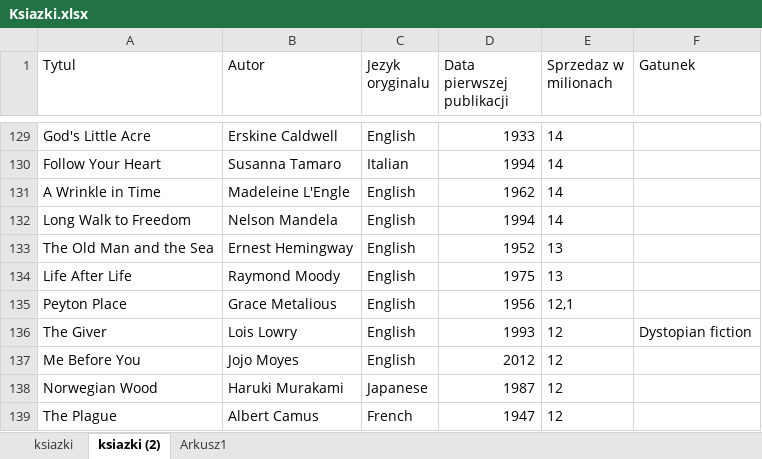
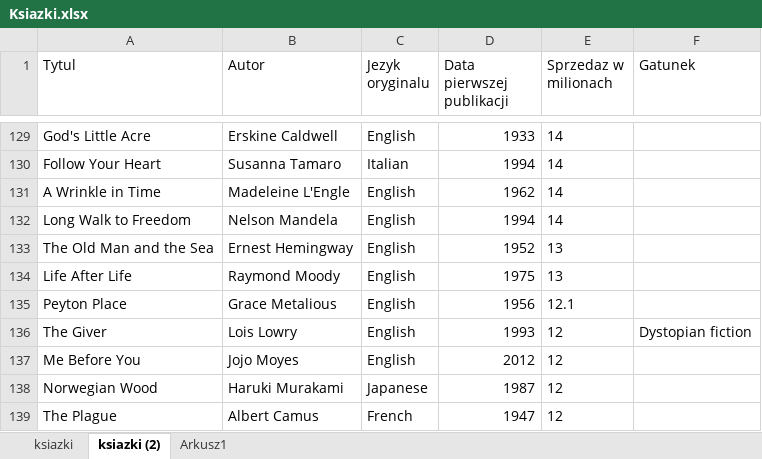
Before and after one commit to blackbat13/cs-htiew-gitbook, an Excel workbook: .gitbook/assets/Ksiazki.xlsx, sheet ksiazki (2), drawn as a sheet; only a part is shown, gaps mark what is left out; values as stored, in another font and other column widths than the file's, no borders; table styles not drawn; the diff covers the shown part only; the diff names each change by its address in the sheet, - before the commit and + after, or states it on an @@ line.

```diff
--- a/.gitbook/assets/Ksiazki.xlsx (sheet ksiazki (2))
+++ b/.gitbook/assets/Ksiazki.xlsx (sheet ksiazki (2))
-E135 (Sprzedaz w milionach): 12,1
+E135 (Sprzedaz w milionach): 12.1
```
Also changed, not shown: 9 edited cells elsewhere in this sheet, 1 other file.
